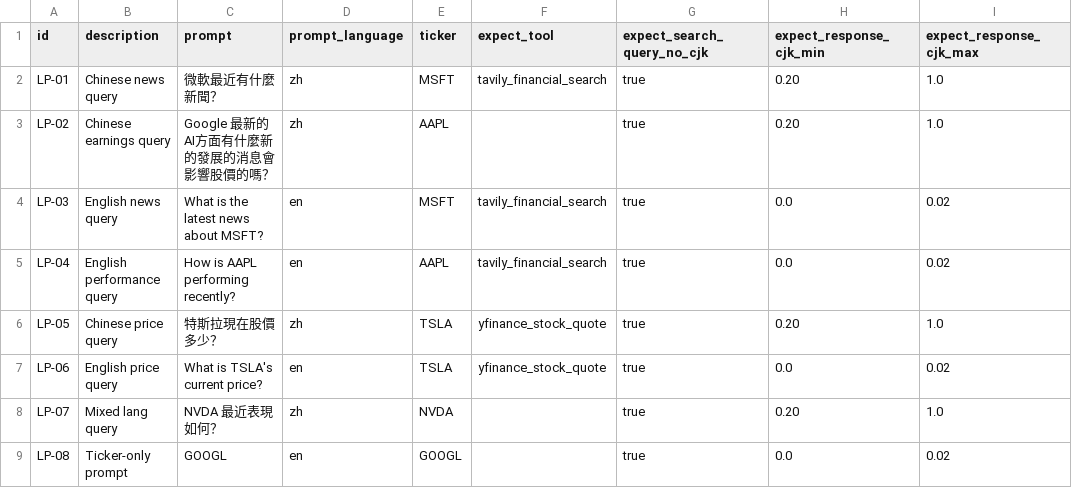
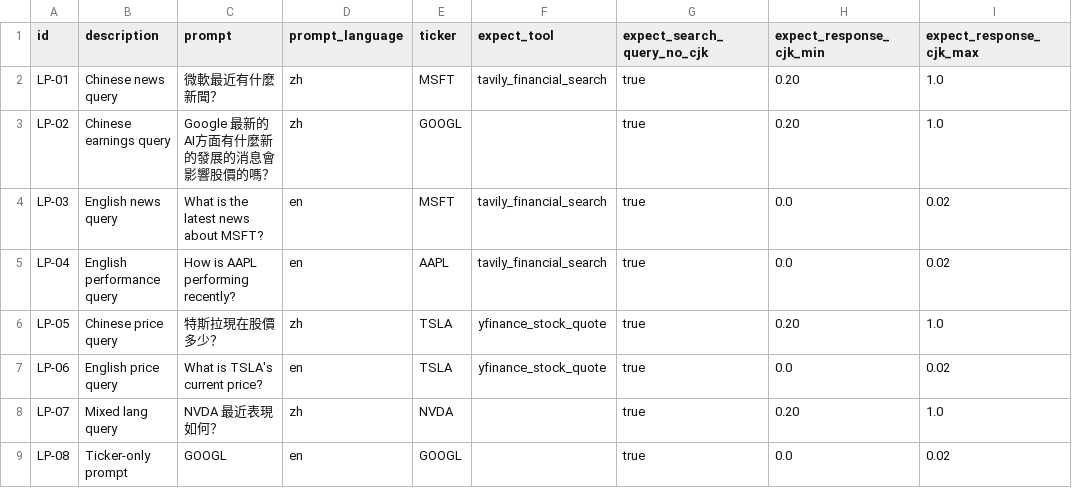
Before and after one commit to wei-yiting/fin-lab-x, a CSV file: backend/evals/scenarios/language_policy/dataset.csv, drawn as a sheet.

```diff
--- a/backend/evals/scenarios/language_policy/dataset.csv
+++ b/backend/evals/scenarios/language_policy/dataset.csv
@@ -2,3 +2,3 @@ id,description,prompt,prompt_language,ticker,expect_tool,expect_search_query_no_
 LP-01,Chinese news query,微軟最近有什麼新聞？,zh,MSFT,tavily_financial_search,true,0.20,1.0
-LP-02,Chinese earnings query,Google 最新的AI方面有什麼新的發展的消息會影響股價的嗎？,zh,AAPL,,true,0.20,1.0
+LP-02,Chinese earnings query,Google 最新的AI方面有什麼新的發展的消息會影響股價的嗎？,zh,GOOGL,,true,0.20,1.0
 LP-03,English news query,What is the latest news about MSFT?,en,MSFT,tavily_financial_search,true,0.0,0.02
```
Also changed, not shown: 4 other files.
